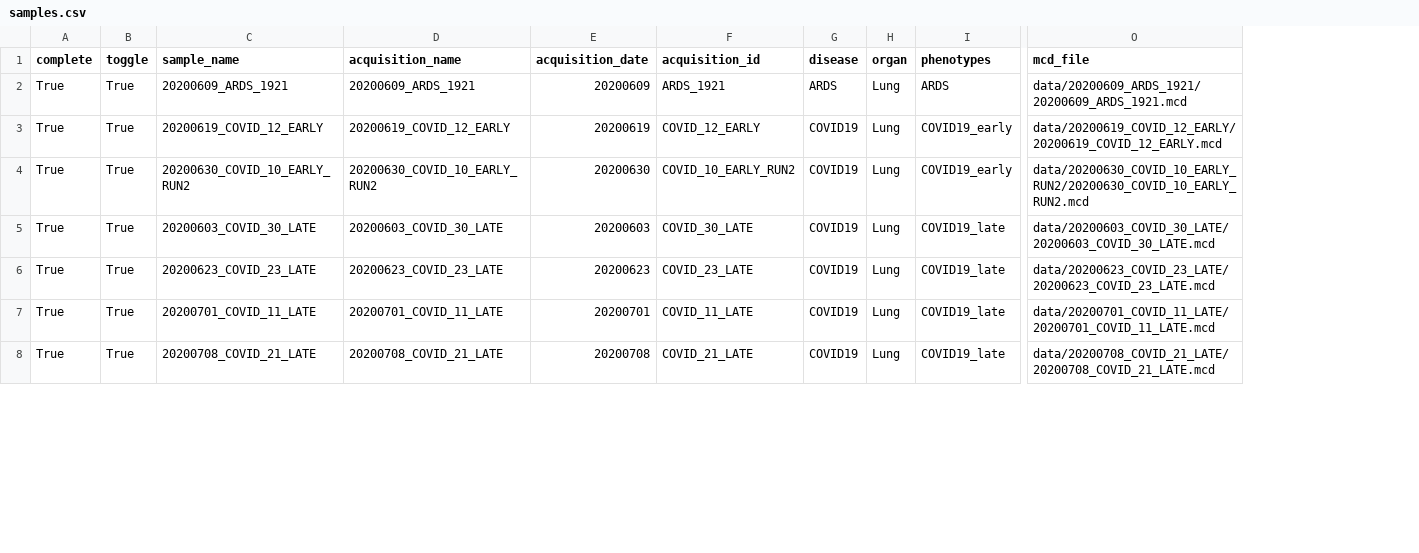
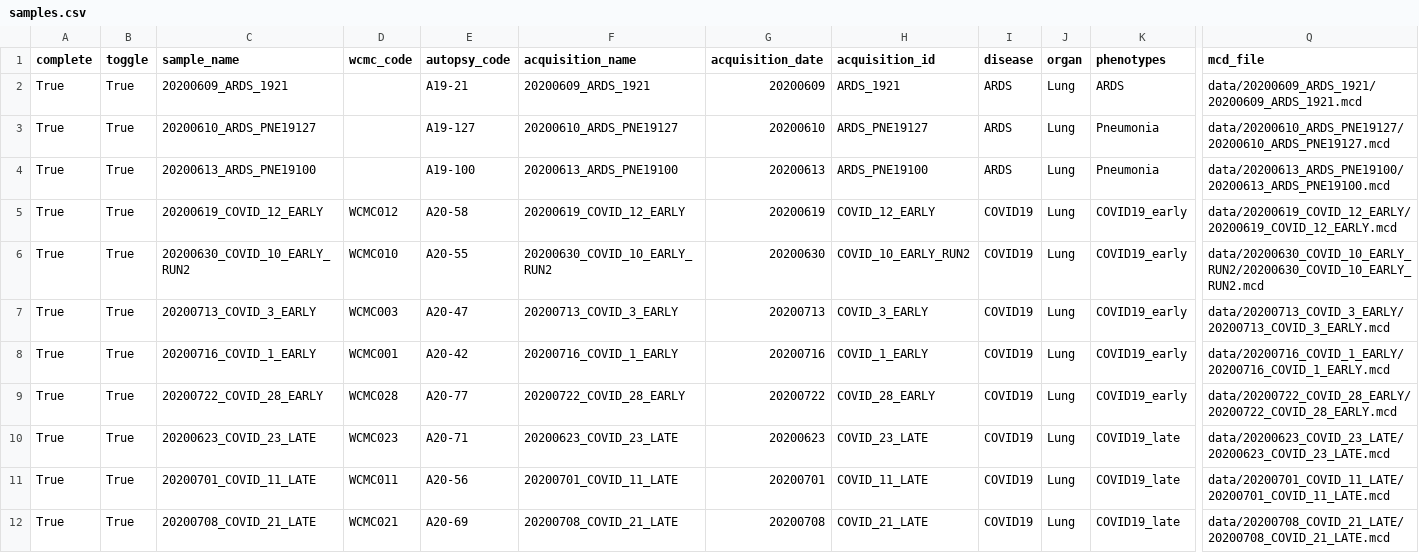
Before and after one commit to ElementoLab/covid-imc, a CSV file: metadata/samples.csv, drawn as a sheet; only a part is shown, gaps mark what is left out; addresses are those after the commit; rows hold the shown columns only; the diff covers the shown part only; the diff names each change by its address in the sheet, - before the commit and + after, or states it on an @@ line.

Commit message:
update samples and add clinical data

```diff
--- a/metadata/samples.csv
+++ b/metadata/samples.csv
+column D (wcmc_code), rows 5-7: WCMC012 | WCMC010 | WCMC003; rows 10-12: WCMC023 | WCMC011 | WCMC021
+column E (autopsy_code), row 2: A19-21; rows 5-7: A20-58 | A20-55 | A20-47; rows 10-12: A20-71 | A20-56 | A20-69
@@ row 13 moved to row 3: True @@
@@ row 14 moved to row 4: True @@
-C7 (sample_name): 20200603_COVID_30_LATE
+C7 (sample_name): 20200713_COVID_3_EARLY
-F7 (acquisition_name): 20200603_COVID_30_LATE
+F7 (acquisition_name): 20200713_COVID_3_EARLY
-G7 (acquisition_date): 20200603
+G7 (acquisition_date): 20200713
-H7 (acquisition_id): COVID_30_LATE
+H7 (acquisition_id): COVID_3_EARLY
-K7 (phenotypes): COVID19_late
+K7 (phenotypes): COVID19_early
-Q7 (mcd_file): data/20200603_COVID_30_LATE/20200603_COVID_30_LATE.mcd
+Q7 (mcd_file): data/20200713_COVID_3_EARLY/20200713_COVID_3_EARLY.mcd
+row 8: True | True | 20200716_COVID_1_EARLY | WCMC001 | A20-42 | 20200716_COVID_1_EARLY | 20200716 | COVID_1_EARLY | COVID19 | Lung | COVID19_early | data/20200716_COVID_1_EARLY/20200716_COVID_1_EARLY.mcd
+row 9: True | True | 20200722_COVID_28_EARLY | WCMC028 | A20-77 | 20200722_COVID_28_EARLY | 20200722 | COVID_28_EARLY | COVID19 | Lung | COVID19_early | data/20200722_COVID_28_EARLY/20200722_COVID_28_EARLY.mcd
```
Also changed, not shown: 4 added rows elsewhere in this file, 4 other files.
